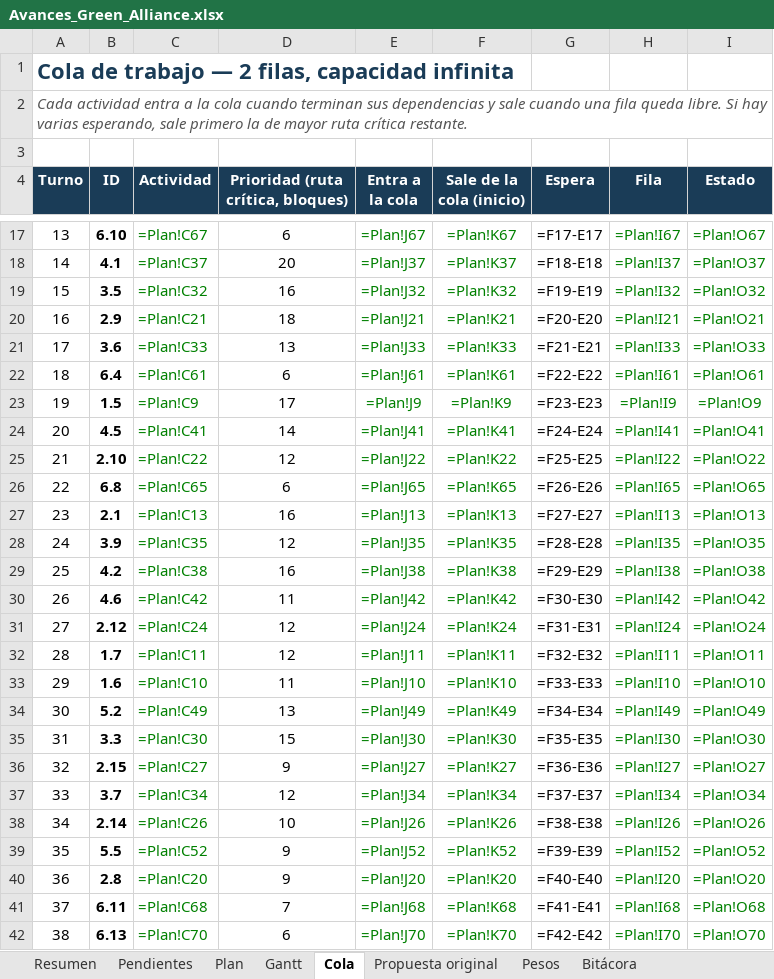
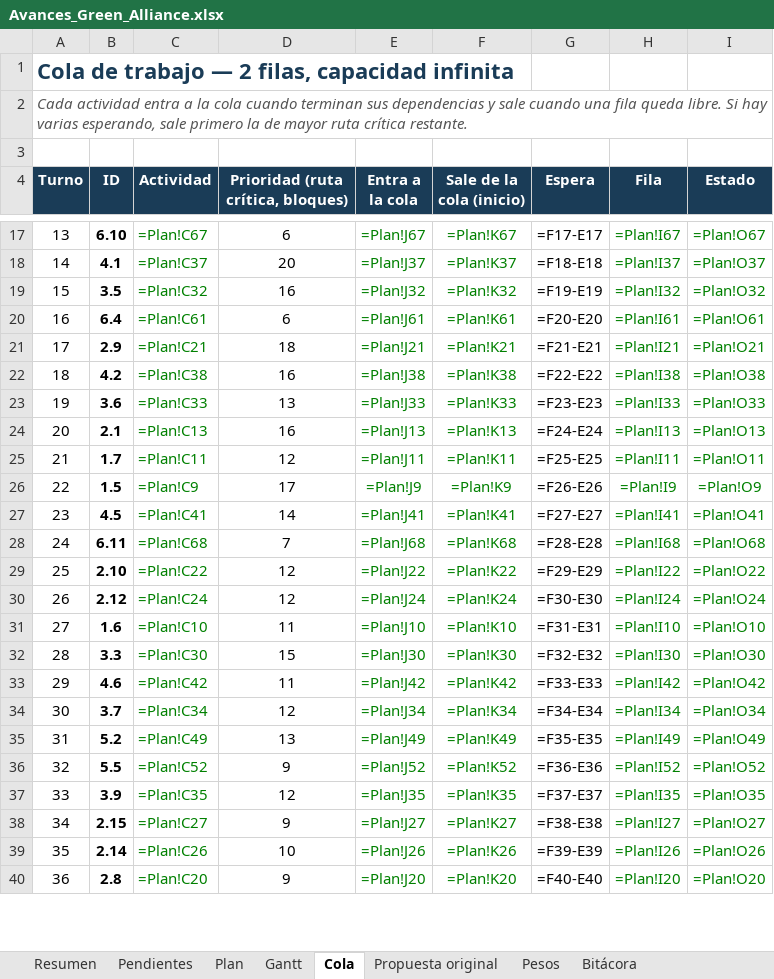
Before and after one commit to GreenAllianceCoo/PagGreenAlliance, an Excel workbook: docs/avances/Avances_Green_Alliance.xlsx, sheet Cola, drawn as a sheet; only a part is shown, gaps mark what is left out; values as stored, in another font and other column widths than the file's, no borders; formulas without a stored value are shown as written; conditional formats not drawn; removed rows and columns are numbered as before the commit, all else as after; the diff covers the shown part only; the diff names each change by its address in the sheet, - before the commit and + after, or states it on an @@ line.

```diff
--- a/docs/avances/Avances_Green_Alliance.xlsx (sheet Cola)
+++ b/docs/avances/Avances_Green_Alliance.xlsx (sheet Cola)
@@ column A (Turno) renumbered between rows 12 and 73 @@
+row 20: 16 | 6.4 | =Plan!C61 | 6 | =Plan!J61 | =Plan!K61 | =F20-E20 | =Plan!I61 | =Plan!O61
-G21 (Espera): =F20-E20
+G21 (Espera): =F21-E21
+row 22: 18 | 4.2 | =Plan!C38 | 16 | =Plan!J38 | =Plan!K38 | =F22-E22 | =Plan!I38 | =Plan!O38
-G23 (Espera): =F21-E21
+G23 (Espera): =F23-E23
-row 22: 18 | 6.4 | =Plan!C61 | 6 | =Plan!J61 | =Plan!K61 | =F22-E22 | =Plan!I61 | =Plan!O61
+row 24: 20 | 2.1 | =Plan!C13 | 16 | =Plan!J13 | =Plan!K13 | =F24-E24 | =Plan!I13 | =Plan!O13
+row 25: 21 | 1.7 | =Plan!C11 | 12 | =Plan!J11 | =Plan!K11 | =F25-E25 | =Plan!I11 | =Plan!O11
-G26 (Espera): =F23-E23
+G26 (Espera): =F26-E26
-G27 (Espera): =F24-E24
+G27 (Espera): =F27-E27
+row 28: 24 | 6.11 | =Plan!C68 | 7 | =Plan!J68 | =Plan!K68 | =F28-E28 | =Plan!I68 | =Plan!O68
-G29 (Espera): =F25-E25
+G29 (Espera): =F29-E29
-row 26: 22 | 6.8 | =Plan!C65 | 6 | =Plan!J65 | =Plan!K65 | =F26-E26 | =Plan!I65 | =Plan!O65
-row 27: 23 | 2.1 | =Plan!C13 | 16 | =Plan!J13 | =Plan!K13 | =F27-E27 | =Plan!I13 | =Plan!O13
-row 28: 24 | 3.9 | =Plan!C35 | 12 | =Plan!J35 | =Plan!K35 | =F28-E28 | =Plan!I35 | =Plan!O35
-row 29: 25 | 4.2 | =Plan!C38 | 16 | =Plan!J38 | =Plan!K38 | =F29-E29 | =Plan!I38 | =Plan!O38
-row 30: 26 | 4.6 | =Plan!C42 | 11 | =Plan!J42 | =Plan!K42 | =F30-E30 | =Plan!I42 | =Plan!O42
-G30 (Espera): =F31-E31
+G30 (Espera): =F30-E30
-row 32: 28 | 1.7 | =Plan!C11 | 12 | =Plan!J11 | =Plan!K11 | =F32-E32 | =Plan!I11 | =Plan!O11
-G31 (Espera): =F33-E33
+G31 (Espera): =F31-E31
-row 34: 30 | 5.2 | =Plan!C49 | 13 | =Plan!J49 | =Plan!K49 | =F34-E34 | =Plan!I49 | =Plan!O49
-G32 (Espera): =F35-E35
+G32 (Espera): =F32-E32
-row 36: 32 | 2.15 | =Plan!C27 | 9 | =Plan!J27 | =Plan!K27 | =F36-E36 | =Plan!I27 | =Plan!O27
+row 33: 29 | 4.6 | =Plan!C42 | 11 | =Plan!J42 | =Plan!K42 | =F33-E33 | =Plan!I42 | =Plan!O42
-G34 (Espera): =F37-E37
+G34 (Espera): =F34-E34
-row 38: 34 | 2.14 | =Plan!C26 | 10 | =Plan!J26 | =Plan!K26 | =F38-E38 | =Plan!I26 | =Plan!O26
+row 35: 31 | 5.2 | =Plan!C49 | 13 | =Plan!J49 | =Plan!K49 | =F35-E35 | =Plan!I49 | =Plan!O49
-G36 (Espera): =F39-E39
+G36 (Espera): =F36-E36
+row 37: 33 | 3.9 | =Plan!C35 | 12 | =Plan!J35 | =Plan!K35 | =F37-E37 | =Plan!I35 | =Plan!O35
+row 38: 34 | 2.15 | =Plan!C27 | 9 | =Plan!J27 | =Plan!K27 | =F38-E38 | =Plan!I27 | =Plan!O27
+row 39: 35 | 2.14 | =Plan!C26 | 10 | =Plan!J26 | =Plan!K26 | =F39-E39 | =Plan!I26 | =Plan!O26
-row 41: 37 | 6.11 | =Plan!C68 | 7 | =Plan!J68 | =Plan!K68 | =F41-E41 | =Plan!I68 | =Plan!O68
-row 42: 38 | 6.13 | =Plan!C70 | 6 | =Plan!J70 | =Plan!K70 | =F42-E42 | =Plan!I70 | =Plan!O70
```
Also changed, not shown: 16 added rows, 14 removed rows and 28 edited cells elsewhere in this sheet, sheet Plan, sheet Resumen, sheet Pendientes, sheet Bitácora, 10 other files.
